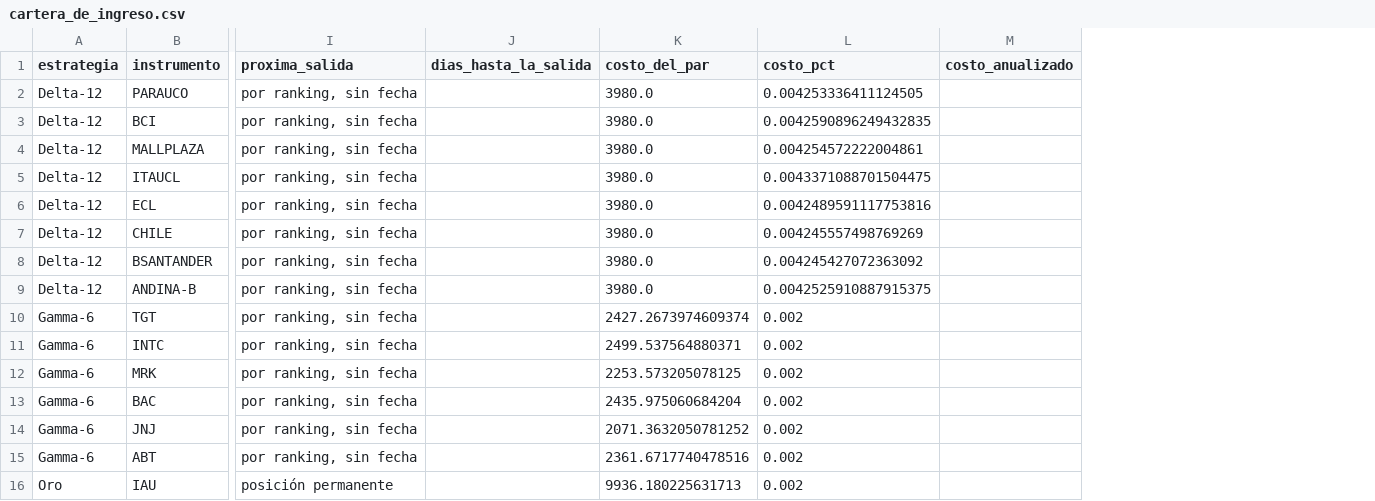
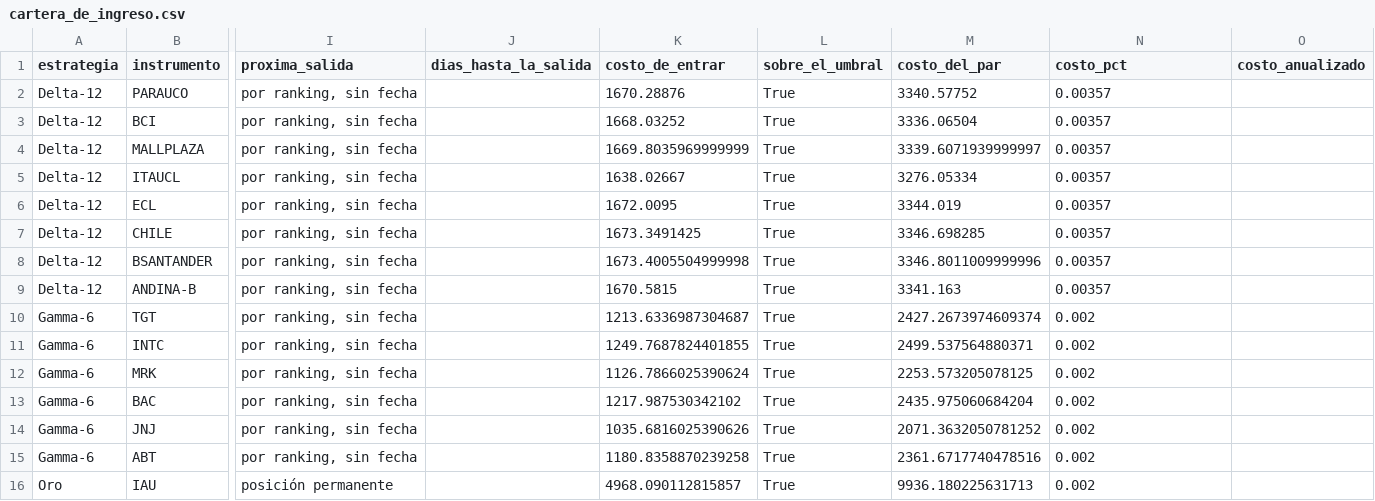
Before and after one commit to rodrigoaguirrediaz6644/alphadata-beta, a CSV file: data/cartera_de_ingreso.csv, drawn as a sheet; only a part is shown, gaps mark what is left out; addresses are those after the commit; the diff names each change by its address in the sheet, - before the commit and + after, or states it on an @@ line.

```diff
--- a/data/cartera_de_ingreso.csv
+++ b/data/cartera_de_ingreso.csv
+column K (costo_de_entrar), rows 2-16: 1670.28876 | 1668.03252 | 1669.8035969999999 | 1638.02667 | 1672.0095 | 1673.3491425 | 1673.4005504999998 | 1670.5815 | 1213.6336987304687 | 1249.7687824401855 | 1126.7866025390624 | 1217.987530342102 | 1035.6816025390626 | 1180.8358870239258 | 4968.090112815857
+column L (sobre_el_umbral), rows 2-16: all True
-M2 (costo_del_par): 3980.0
+M2 (costo_del_par): 3340.57752
-N2 (costo_pct): 0.004253336411124505
+N2 (costo_pct): 0.00357
-M3 (costo_del_par): 3980.0
+M3 (costo_del_par): 3336.06504
-N3 (costo_pct): 0.0042590896249432835
+N3 (costo_pct): 0.00357
-M4 (costo_del_par): 3980.0
+M4 (costo_del_par): 3339.6071939999997
-N4 (costo_pct): 0.004254572222004861
+N4 (costo_pct): 0.00357
-M5 (costo_del_par): 3980.0
+M5 (costo_del_par): 3276.05334
-N5 (costo_pct): 0.0043371088701504475
+N5 (costo_pct): 0.00357
-M6 (costo_del_par): 3980.0
+M6 (costo_del_par): 3344.019
-N6 (costo_pct): 0.0042489591117753816
+N6 (costo_pct): 0.00357
-M7 (costo_del_par): 3980.0
+M7 (costo_del_par): 3346.698285
-N7 (costo_pct): 0.004245557498769269
+N7 (costo_pct): 0.00357
-M8 (costo_del_par): 3980.0
+M8 (costo_del_par): 3346.8011009999996
-N8 (costo_pct): 0.004245427072363092
+N8 (costo_pct): 0.00357
-M9 (costo_del_par): 3980.0
+M9 (costo_del_par): 3341.163
-N9 (costo_pct): 0.0042525910887915375
+N9 (costo_pct): 0.00357
```
Also changed, not shown: data/reconstruccion_historica.csv, 3 other files.
